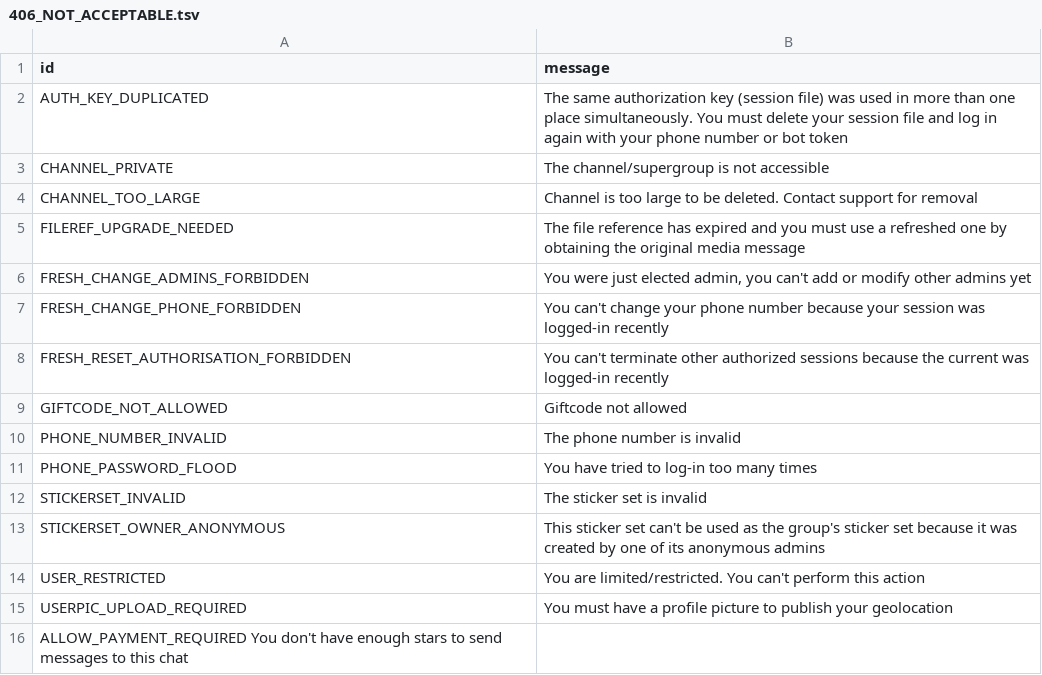
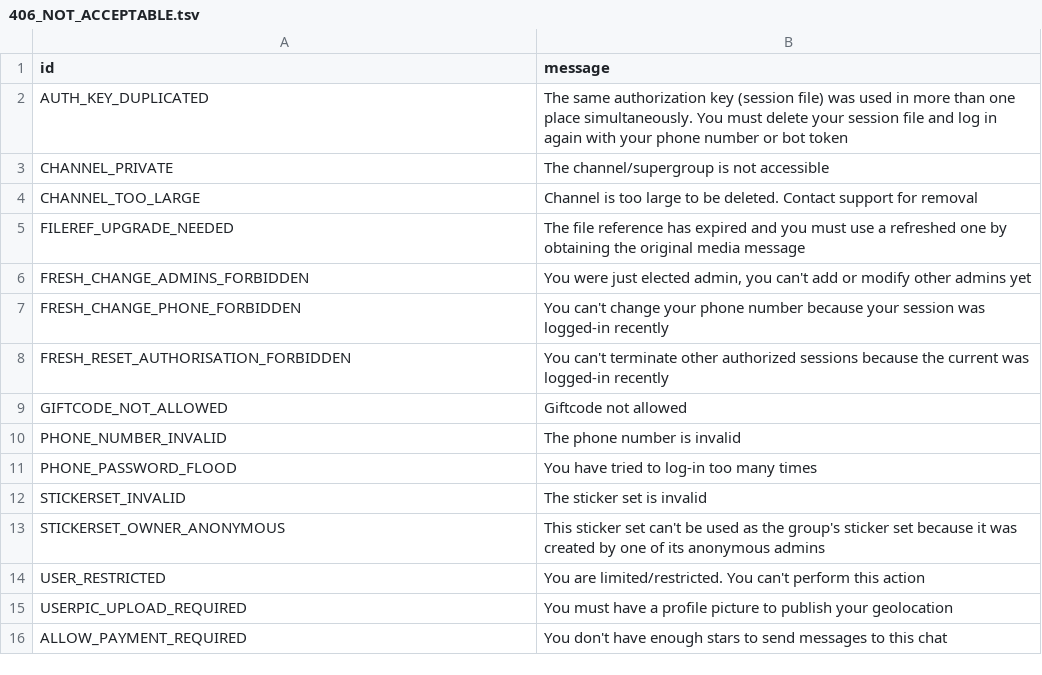
Before and after one commit to pylakey/pylogram, a TSV file: compiler/errors/source/406_NOT_ACCEPTABLE.tsv, drawn as a sheet; removed rows and columns are numbered as before the commit, all else as after; the diff names each change by its address in the sheet, - before the commit and + after, or states it on an @@ line.

Commit message:
Corrected formatting in 406_NOT_ACCEPTABLE.tsv by adding a tab character for the ALLOW_PAYMENT_REQUIRED error message to ensure proper alignment and consistency.

```diff
--- a/compiler/errors/source/406_NOT_ACCEPTABLE.tsv
+++ b/compiler/errors/source/406_NOT_ACCEPTABLE.tsv
-row 16: ALLOW_PAYMENT_REQUIRED You don't have enough stars to send messages to this chat
+row 16: ALLOW_PAYMENT_REQUIRED | You don't have enough stars to send messages to this chat
```
Also changed, not shown: 1 other file.
